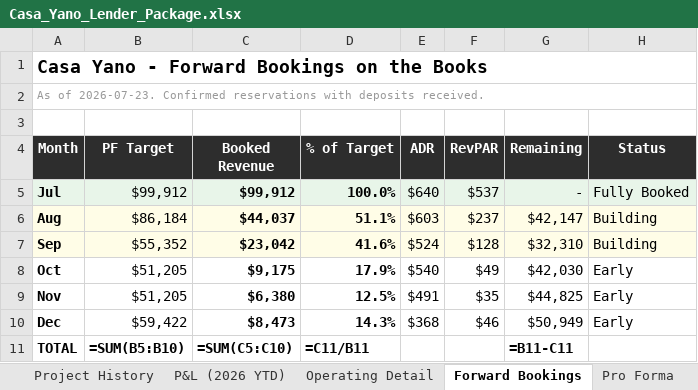
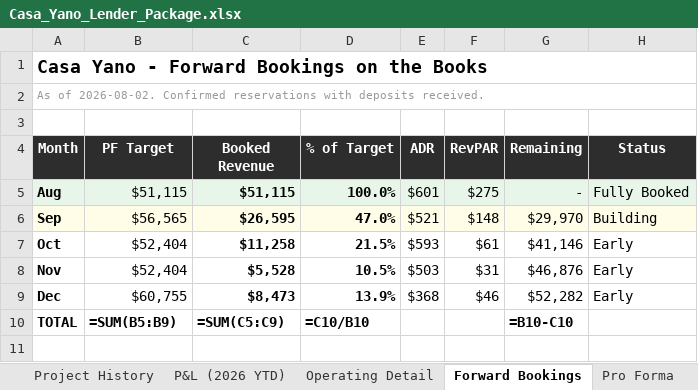
Before and after one commit to matt-dcp/yano, an Excel workbook: Casa_Yano_Lender_Package.xlsx, sheet Forward Bookings, drawn as a sheet; values as stored, in another font and other column widths than the file's, no borders; formulas without a stored value are shown as written; removed rows and columns are numbered as before the commit, all else as after; the diff names each change by its address in the sheet, - before the commit and + after, or states it on an @@ line.

```diff
--- a/Casa_Yano_Lender_Package.xlsx (sheet Forward Bookings)
+++ b/Casa_Yano_Lender_Package.xlsx (sheet Forward Bookings)
-A2 (Month): As of 2026-07-23. Confirmed reservations…
+A2 (Month): As of 2026-08-02. Confirmed reservations…
-row 5: Jul | $99,912 | $99,912 | 100.0% | $640 | $537 | - | Fully Booked
-B5 (PF Target): $86,184
+B5 (PF Target): $51,115
-C5 (Booked Revenue): $44,037
+C5 (Booked Revenue): $51,115
-D5 (% of Target): 51.1%
+D5 (% of Target): 100.0%
-E5 (ADR): $603
+E5 (ADR): $601
-F5 (RevPAR): $237
+F5 (RevPAR): $275
-G5 (Remaining): $42,147
+G5 (Remaining): -
-H5 (Status): Building
+H5 (Status): Fully Booked
-B6 (PF Target): $55,352
+B6 (PF Target): $56,565
-C6 (Booked Revenue): $23,042
+C6 (Booked Revenue): $26,595
-D6 (% of Target): 41.6%
+D6 (% of Target): 47.0%
-E6 (ADR): $524
+E6 (ADR): $521
-F6 (RevPAR): $128
+F6 (RevPAR): $148
-G6 (Remaining): $32,310
+G6 (Remaining): $29,970
-B7:B8 (PF Target): $51,205
+B7:B8 (PF Target): $52,404
-C7 (Booked Revenue): $9,175
+C7 (Booked Revenue): $11,258
-D7 (% of Target): 17.9%
+D7 (% of Target): 21.5%
-E7 (ADR): $540
+E7 (ADR): $593
-F7 (RevPAR): $49
+F7 (RevPAR): $61
-G7 (Remaining): $42,030
+G7 (Remaining): $41,146
-C8 (Booked Revenue): $6,380
+C8 (Booked Revenue): $5,528
-D8 (% of Target): 12.5%
+D8 (% of Target): 10.5%
-E8 (ADR): $491
+E8 (ADR): $503
-F8 (RevPAR): $35
+F8 (RevPAR): $31
-G8 (Remaining): $44,825
+G8 (Remaining): $46,876
-B9 (PF Target): $59,422
+B9 (PF Target): $60,755
-D9 (% of Target): 14.3%
+D9 (% of Target): 13.9%
-G9 (Remaining): $50,949
+G9 (Remaining): $52,282
-B10 (PF Target): =SUM(B5:B10)
+B10 (PF Target): =SUM(B5:B9)
-C10 (Booked Revenue): =SUM(C5:C10)
+C10 (Booked Revenue): =SUM(C5:C9)
-D10 (% of Target): =C11/B11
+D10 (% of Target): =C10/B10
-G10 (Remaining): =B11-C11
+G10 (Remaining): =B10-C10
```
Also changed, not shown: sheet Operating Detail, sheet P&L (2026 YTD), sheet Pro Forma, sheet Executive Summary, sheet Project History, Casa_Yano_Loan_Evaluator.xlsx, 1 other file.
